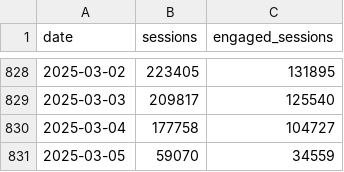
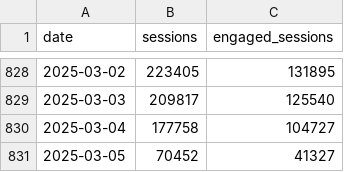
Before and after one commit to EdwardKing1701/tr_ecom_dbt, a CSV file: seeds/load/daily/ga_sessions.csv, drawn as a sheet; only a part is shown, gaps mark what is left out.

```diff
--- a/seeds/load/daily/ga_sessions.csv
+++ b/seeds/load/daily/ga_sessions.csv
@@ -830,2 +830,2 @@
 2025-03-04,177758,104727
-2025-03-05,59070,34559
+2025-03-05,70452,41327
```
Also changed, not shown: seeds/load/hourly/ga_hourly.csv.
